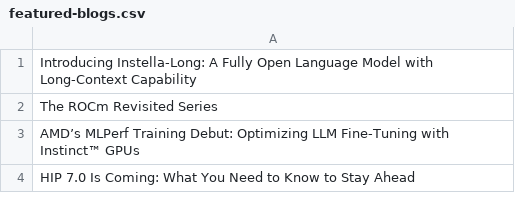
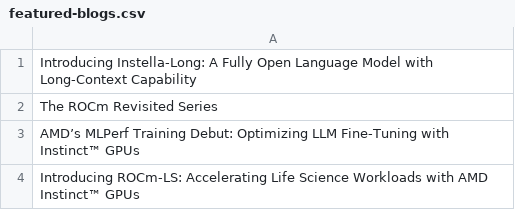
Before and after one commit to ROCm/rocm-blogs, a CSV file: blogs/featured-blogs.csv, drawn as a sheet.

Commit message:
Update featured-blogs.csv (#1174)
-> Replace hip 7.0 blog with the new life science blog

```diff
--- a/blogs/featured-blogs.csv
+++ b/blogs/featured-blogs.csv
@@ -3,2 +3,2 @@ The ROCm Revisited Series
 AMD’s MLPerf Training Debut: Optimizing LLM Fine-Tuning with Instinct™ GPUs
-HIP 7.0 Is Coming: What You Need to Know to Stay Ahead
+Introducing ROCm-LS: Accelerating Life Science Workloads with AMD Instinct™ GPUs
```
